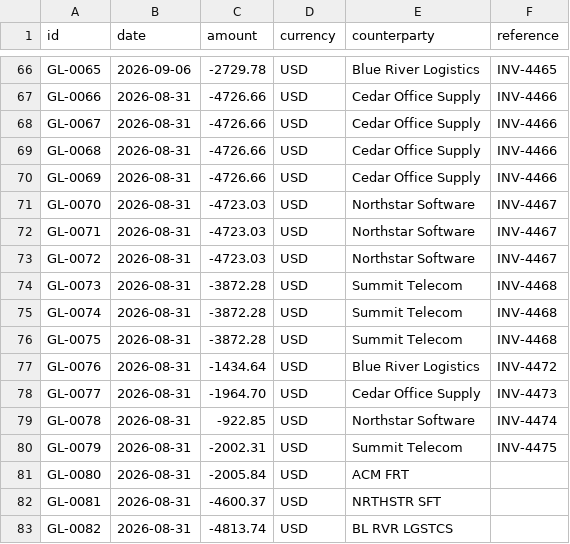
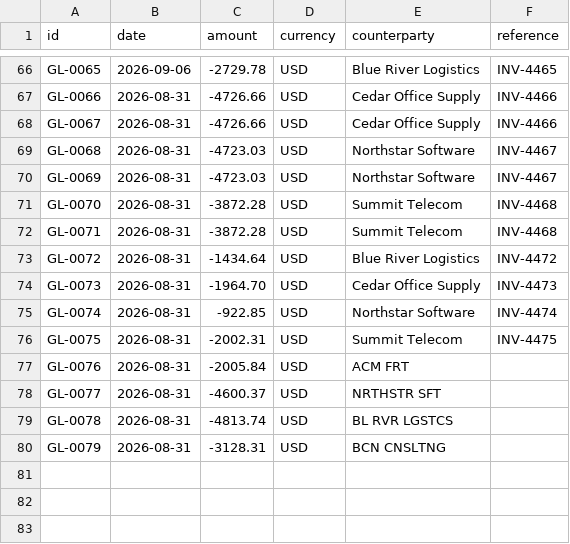
Before and after one commit to Ata-Ul-Hai/FinPilot, a CSV file: data/sample/gl.csv, drawn as a sheet; only a part is shown, gaps mark what is left out; the diff covers the shown part only.

Commit message:
fix(data): align benchmark with labeled taxonomy

```diff
--- a/data/sample/gl.csv
+++ b/data/sample/gl.csv
@@ -68,16 +68,13 @@ GL-0066,2026-08-31,-4726.66,USD,Cedar Office Supply,INV-4466
 GL-0067,2026-08-31,-4726.66,USD,Cedar Office Supply,INV-4466
-GL-0068,2026-08-31,-4726.66,USD,Cedar Office Supply,INV-4466
-GL-0069,2026-08-31,-4726.66,USD,Cedar Office Supply,INV-4466
-GL-0070,2026-08-31,-4723.03,USD,Northstar Software,INV-4467
-GL-0071,2026-08-31,-4723.03,USD,Northstar Software,INV-4467
-GL-0072,2026-08-31,-4723.03,USD,Northstar Software,INV-4467
-GL-0073,2026-08-31,-3872.28,USD,Summit Telecom,INV-4468
-GL-0074,2026-08-31,-3872.28,USD,Summit Telecom,INV-4468
-GL-0075,2026-08-31,-3872.28,USD,Summit Telecom,INV-4468
-GL-0076,2026-08-31,-1434.64,USD,Blue River Logistics,INV-4472
-GL-0077,2026-08-31,-1964.70,USD,Cedar Office Supply,INV-4473
-GL-0078,2026-08-31,-922.85,USD,Northstar Software,INV-4474
-GL-0079,2026-08-31,-2002.31,USD,Summit Telecom,INV-4475
-GL-0080,2026-08-31,-2005.84,USD,ACM FRT,
-GL-0081,2026-08-31,-4600.37,USD,NRTHSTR SFT,
-GL-0082,2026-08-31,-4813.74,USD,BL RVR LGSTCS,
+GL-0068,2026-08-31,-4723.03,USD,Northstar Software,INV-4467
+GL-0069,2026-08-31,-4723.03,USD,Northstar Software,INV-4467
+GL-0070,2026-08-31,-3872.28,USD,Summit Telecom,INV-4468
+GL-0071,2026-08-31,-3872.28,USD,Summit Telecom,INV-4468
+GL-0072,2026-08-31,-1434.64,USD,Blue River Logistics,INV-4472
+GL-0073,2026-08-31,-1964.70,USD,Cedar Office Supply,INV-4473
+GL-0074,2026-08-31,-922.85,USD,Northstar Software,INV-4474
+GL-0075,2026-08-31,-2002.31,USD,Summit Telecom,INV-4475
+GL-0076,2026-08-31,-2005.84,USD,ACM FRT,
+GL-0077,2026-08-31,-4600.37,USD,NRTHSTR SFT,
+GL-0078,2026-08-31,-4813.74,USD,BL RVR LGSTCS,
+GL-0079,2026-08-31,-3128.31,USD,BCN CNSLTNG,
```
Also changed, not shown: 1 removed row elsewhere in this file, 3 other files.
